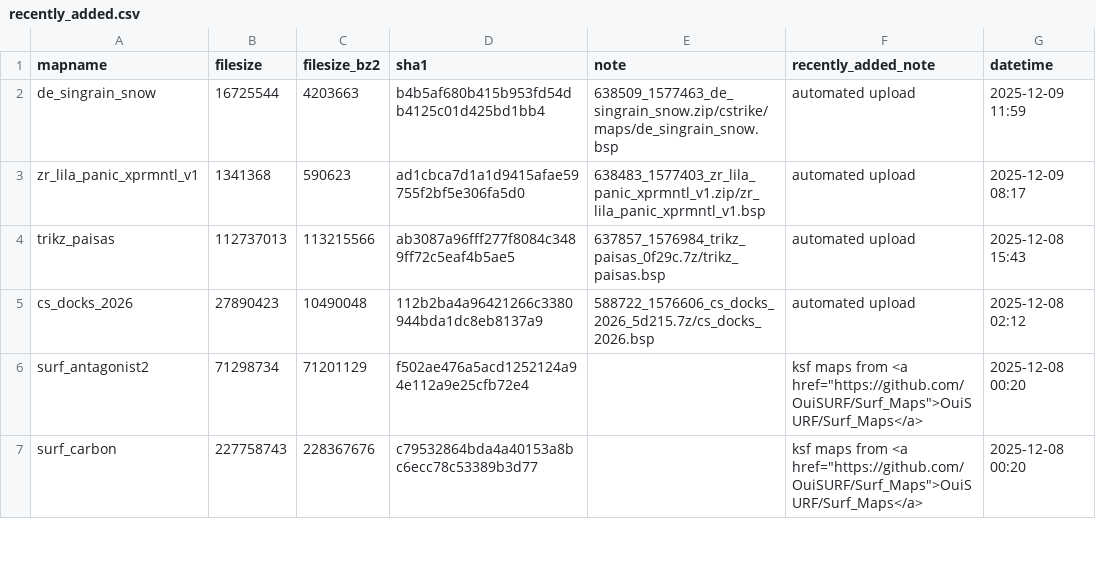
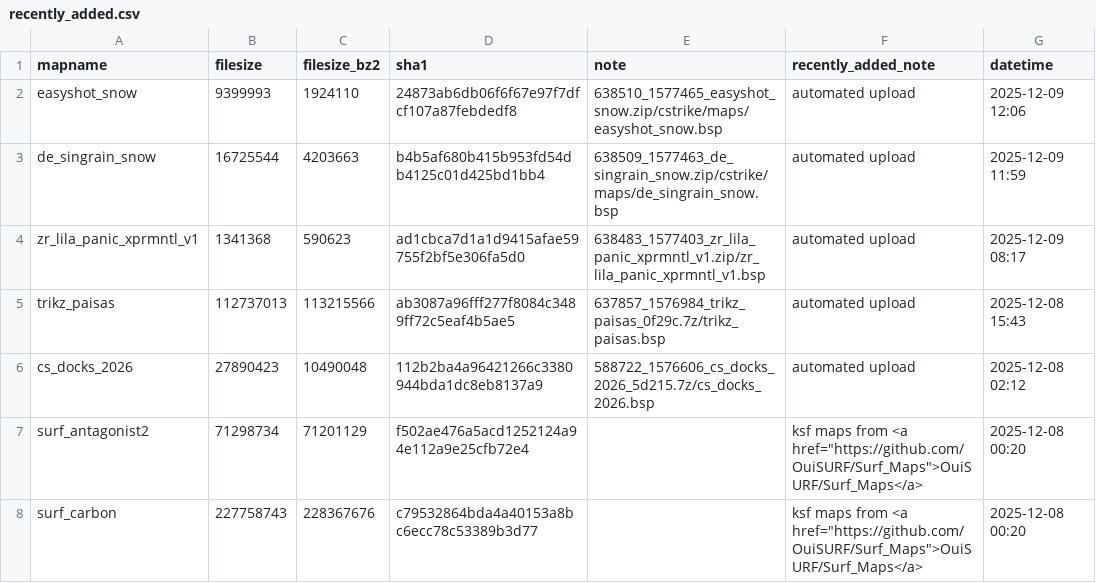
Before and after one commit to srcwr/maps-cstrike, a CSV file: recently_added.csv, drawn as a sheet; only a part is shown.

```diff
--- a/recently_added.csv
+++ b/recently_added.csv
@@ -1,2 +1,3 @@
 mapname,filesize,filesize_bz2,sha1,note,recently_added_note,datetime
+easyshot_snow,9399993,1924110,24873ab6db06f6f67e97f7dfcf107a87febdedf8,638510_1577465_easyshot_snow.zip/cstrike/maps/easyshot_snow.bsp,automated upload,2025-12-09 12:06
 de_singrain_snow,16725544,4203663,b4b5af680b415b953fd54db4125c01d425bd1bb4,638509_1577463_de_singrain_snow.zip/cstrike/maps/de_singrain_snow.bsp,automated upload,2025-12-09 11:59
```
Also changed, not shown: gamebanana-modified-times.csv, unprocessed/gamebanana-x-automatic.csv, 1 other file.
